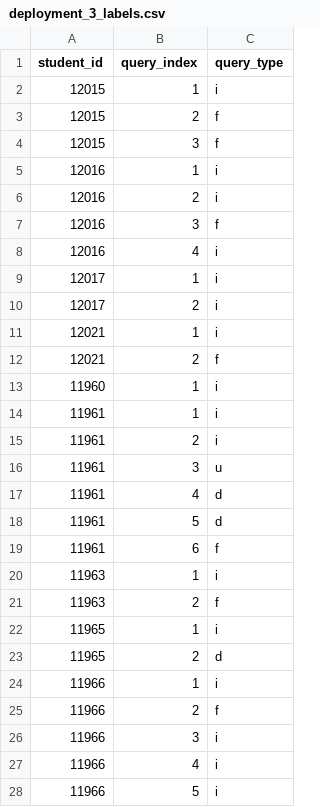
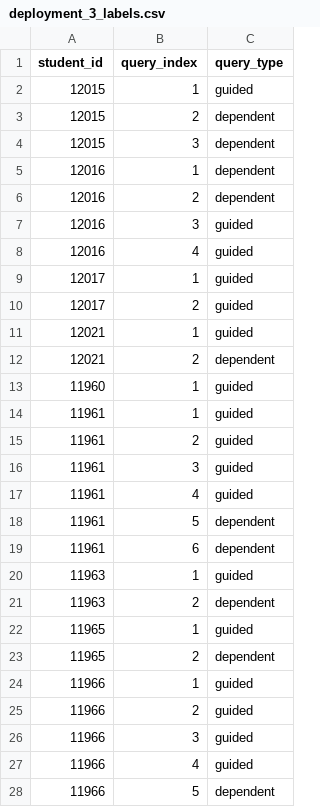
Before and after one commit to divadbaroon/IDETrace_dataset_and_benchmark, a CSV file: dataset/query_labels/deployment_3_labels.csv, drawn as a sheet; only a part is shown; the diff covers the shown part only.

```diff
--- a/dataset/query_labels/deployment_3_labels.csv
+++ b/dataset/query_labels/deployment_3_labels.csv
@@ -1,28 +1,28 @@
 student_id,query_index,query_type
-12015,1,i
-12015,2,f
-12015,3,f
-12016,1,i
-12016,2,i
-12016,3,f
-12016,4,i
-12017,1,i
-12017,2,i
-12021,1,i
-12021,2,f
-11960,1,i
-11961,1,i
-11961,2,i
-11961,3,u
-11961,4,d
-11961,5,d
-11961,6,f
-11963,1,i
-11963,2,f
-11965,1,i
-11965,2,d
-11966,1,i
-11966,2,f
-11966,3,i
-11966,4,i
-11966,5,i
+12015,1,guided
+12015,2,dependent
+12015,3,dependent
+12016,1,dependent
+12016,2,dependent
+12016,3,guided
+12016,4,guided
+12017,1,guided
+12017,2,guided
+12021,1,guided
+12021,2,dependent
+11960,1,guided
+11961,1,guided
+11961,2,guided
+11961,3,guided
+11961,4,guided
+11961,5,dependent
+11961,6,dependent
+11963,1,guided
+11963,2,dependent
+11965,1,guided
+11965,2,dependent
+11966,1,guided
+11966,2,guided
+11966,3,guided
+11966,4,guided
+11966,5,dependent
```
Also changed, not shown: 163 edited cells elsewhere in this file, dataset/query_labels/deployment_1_labels.csv, dataset/query_labels/deployment_2_labels.csv, 10 other files.
